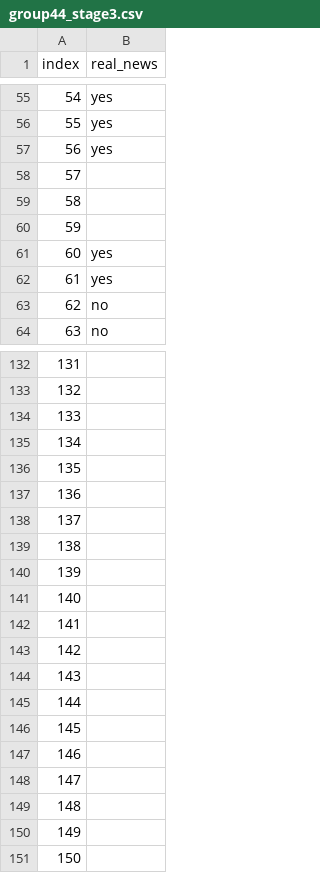
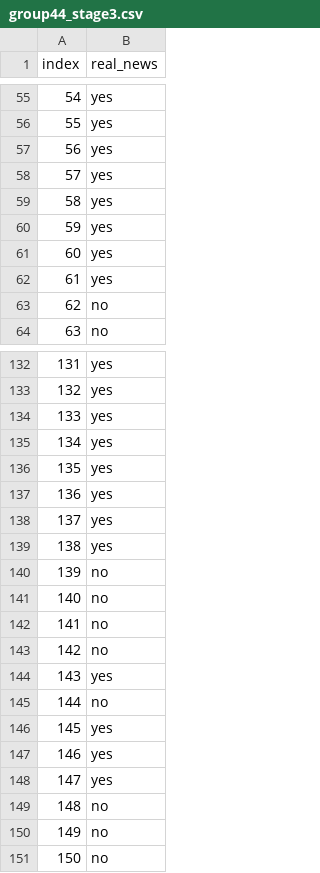
Before and after one commit to KnusprigeNuss/NLP, a CSV file: group44_stage3.csv, drawn as a sheet; only a part is shown, gaps mark what is left out; the diff covers the shown part only.

```diff
--- a/group44_stage3.csv
+++ b/group44_stage3.csv
@@ -57,5 +57,5 @@ index,real_news
 56,yes
-57,
-58,
-59,
+57,yes
+58,yes
+59,yes
 60,yes
@@ -132,20 +132,20 @@ index,real_news
-131,
-132,
-133,
-134,
-135,
-136,
-137,
-138,
-139,
-140,
-141,
-142,
-143,
-144,
-145,
-146,
-147,
-148,
-149,
-150,
+131,yes
+132,yes
+133,yes
+134,yes
+135,yes
+136,yes
+137,yes
+138,yes
+139,no
+140,no
+141,no
+142,no
+143,yes
+144,no
+145,yes
+146,yes
+147,yes
+148,no
+149,no
+150,no
```
Also changed, not shown: 36 edited cells elsewhere in this file, 16 other files.
